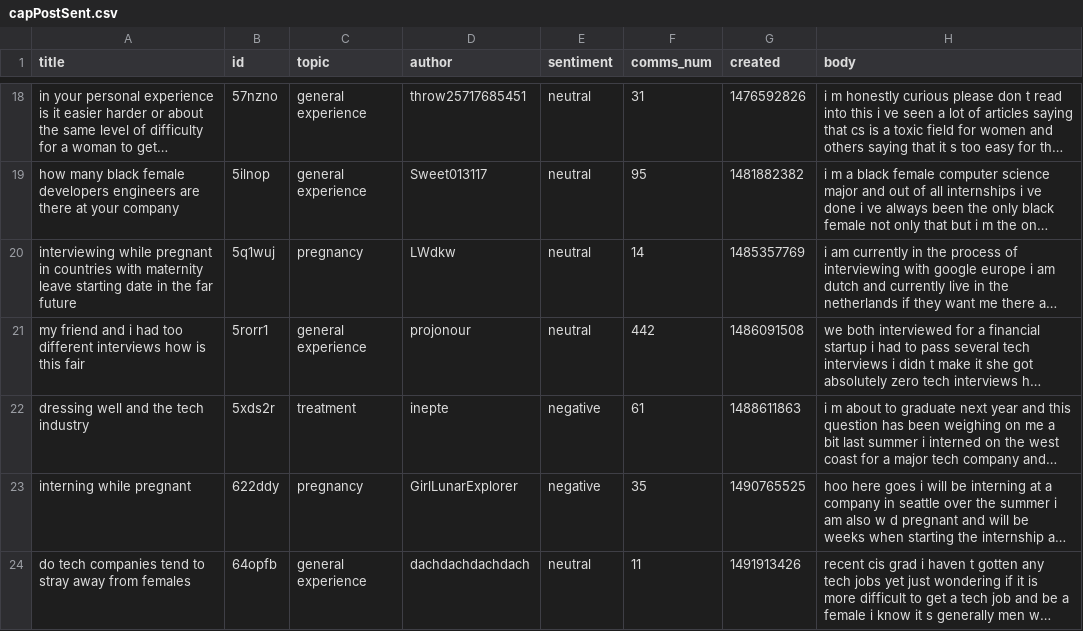
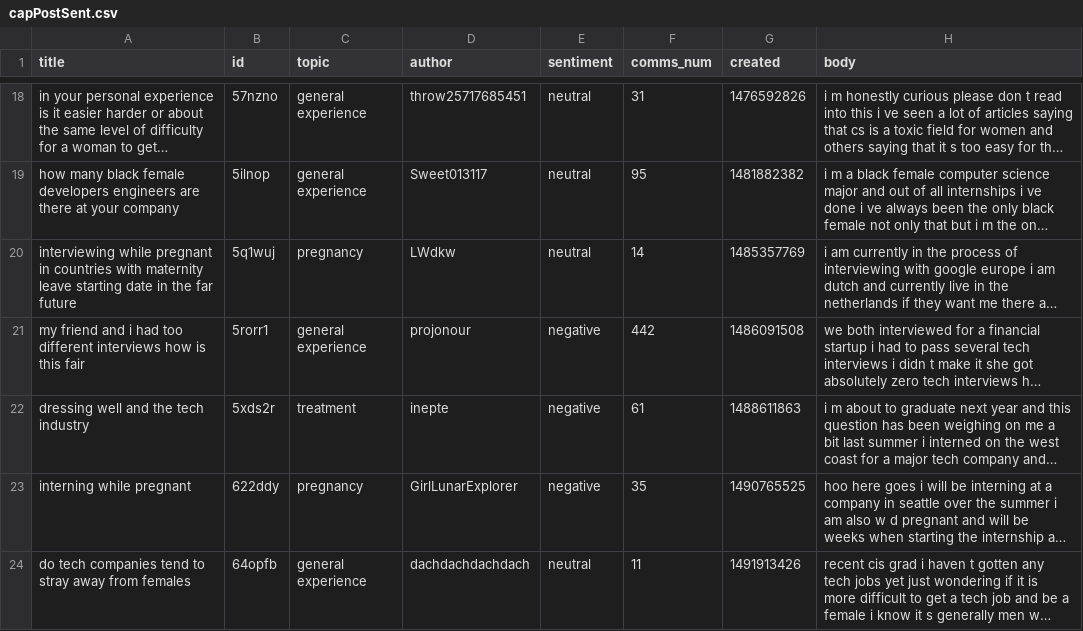
Before and after one commit to lct45/capstone, a CSV file: capPostSent.csv, drawn as a sheet; only a part is shown, gaps mark what is left out; long unchanged cells end in …; the diff names each change by its address in the sheet, - before the commit and + after, or states it on an @@ line.

```diff
--- a/capPostSent.csv
+++ b/capPostSent.csv
-E21 (sentiment): neutral
+E21 (sentiment): negative
```
Also changed, not shown: 6 other files.
